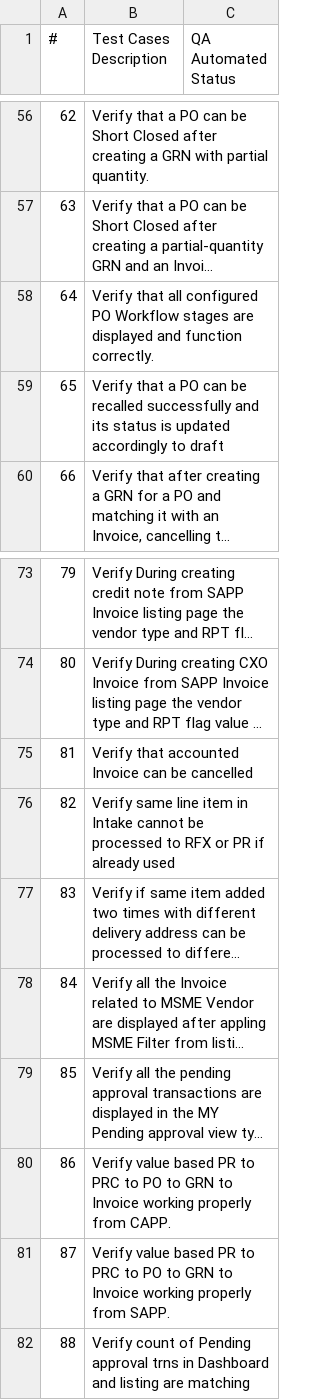
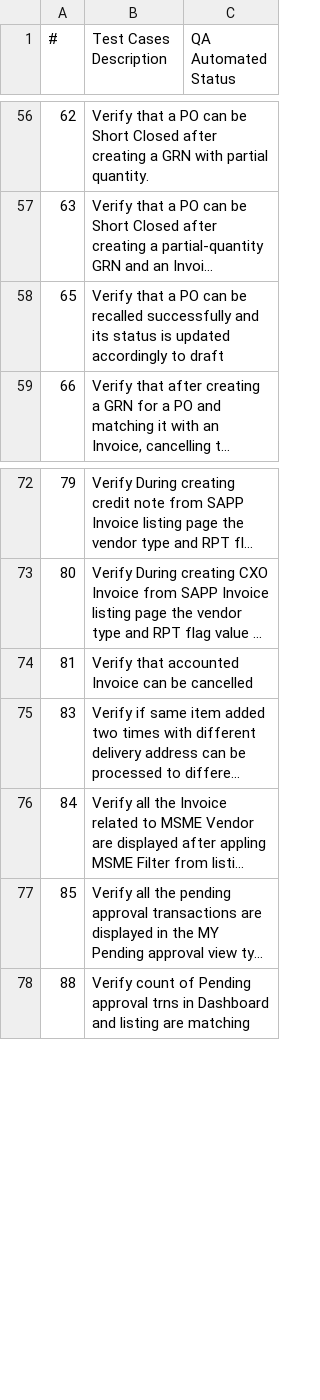
Before and after one commit to AERCHAIN-HIRAK/hg_playwright_report, a CSV file: NSE - Pending Automation Scenarios - Sheet1.csv, drawn as a sheet; only a part is shown, gaps mark what is left out; long unchanged cells end in …; the diff names each change by its address in the sheet, - before the commit and + after, or states it on an @@ line.

```diff
--- a/NSE - Pending Automation Scenarios - Sheet1.csv
+++ b/NSE - Pending Automation Scenarios - Sheet1.csv
-row 58: 64 | Verify that all configured PO Workflow stages are displayed and function correctly.
-row 76: 82 | Verify same line item in Intake cannot be processed to RFX or PR if already used
-row 80: 86 | Verify value based PR to PRC to PO to GRN to Invoice working properly from CAPP.
-row 81: 87 | Verify value based PR to PRC to PO to GRN to Invoice working properly from SAPP.
```
